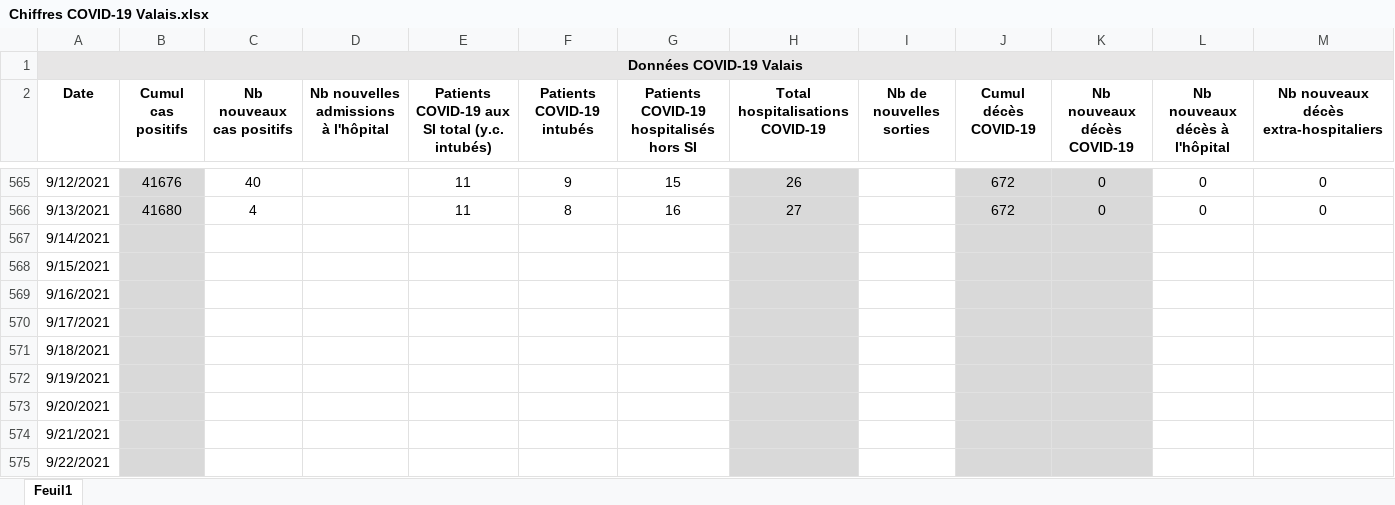
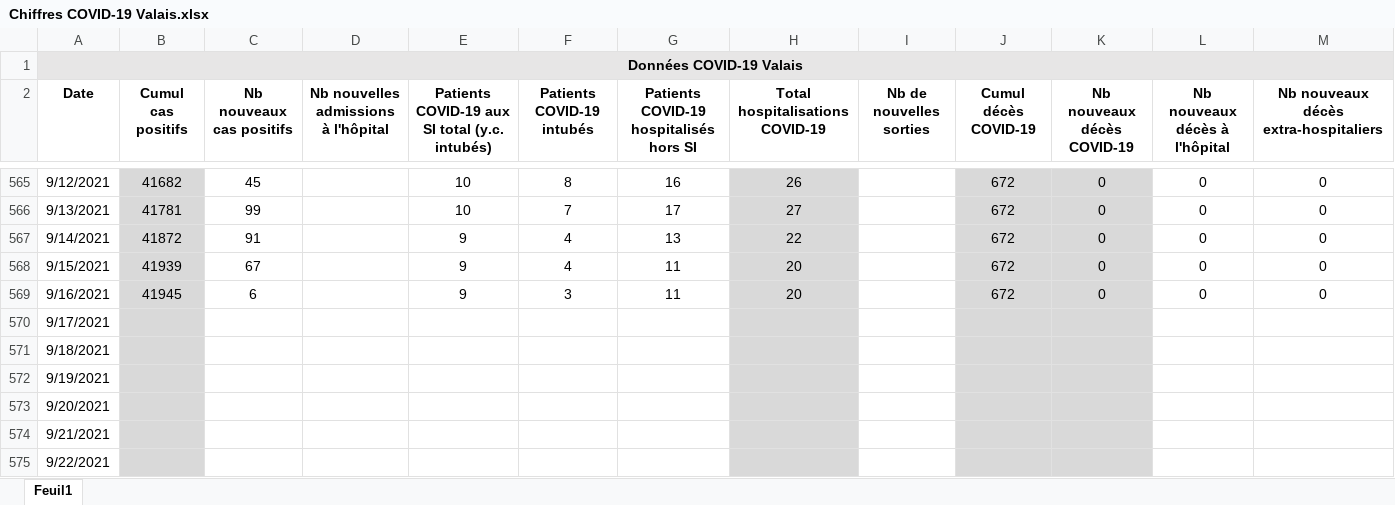
Before and after one commit to statistikZH/covid19_drop, an Excel workbook: Chiffres COVID-19 Valais.xlsx, sheet Feuil1, drawn as a sheet; only a part is shown, gaps mark what is left out; values as stored, in another font and other column widths than the file's, no borders; the diff covers the shown part only; the diff names each change by its address in the sheet, - before the commit and + after, or states it on an @@ line.

```diff
--- a/Chiffres COVID-19 Valais.xlsx (sheet Feuil1)
+++ b/Chiffres COVID-19 Valais.xlsx (sheet Feuil1)
-B565 (Cumul cas positifs): 41676
+B565 (Cumul cas positifs): 41682
-C565 (Nb nouveaux cas positifs): 40
+C565 (Nb nouveaux cas positifs): 45
-E565:E566: 11
+E565:E566: 10
-F565 (Patients COVID-19 intubés): 9
+F565 (Patients COVID-19 intubés): 8
-G565: 15
+G565: 16
-B566 (Cumul cas positifs): 41680
+B566 (Cumul cas positifs): 41781
-C566 (Nb nouveaux cas positifs): 4
+C566 (Nb nouveaux cas positifs): 99
-F566 (Patients COVID-19 intubés): 8
+F566 (Patients COVID-19 intubés): 7
-G566: 16
+G566: 17
-B567 (Cumul cas positifs): (empty)
+B567 (Cumul cas positifs): 41872
-C567 (Nb nouveaux cas positifs): (empty)
+C567 (Nb nouveaux cas positifs): 91
-E567:E569: (empty)
+E567:E569: 9
-F567:F568 (Patients COVID-19 intubés): (empty)
+F567:F568 (Patients COVID-19 intubés): 4
-G567: (empty)
+G567: 13
-H567 (Total hospitalisations COVID-19): (empty)
+H567 (Total hospitalisations COVID-19): 22
-J567:J569 (Cumul décès COVID-19): (empty)
+J567:J569 (Cumul décès COVID-19): 672
-K567:K569 (Nb nouveaux décès COVID-19): (empty)
+K567:K569 (Nb nouveaux décès COVID-19): 0
-L567:L569 (Nb nouveaux décès à l'hôpital): (empty)
+L567:L569 (Nb nouveaux décès à l'hôpital): 0
-M567:M569: (empty)
+M567:M569: 0
-B568 (Cumul cas positifs): (empty)
+B568 (Cumul cas positifs): 41939
-C568 (Nb nouveaux cas positifs): (empty)
+C568 (Nb nouveaux cas positifs): 67
-G568:G569: (empty)
+G568:G569: 11
-H568:H569 (Total hospitalisations COVID-19): (empty)
+H568:H569 (Total hospitalisations COVID-19): 20
-B569 (Cumul cas positifs): (empty)
+B569 (Cumul cas positifs): 41945
-C569 (Nb nouveaux cas positifs): (empty)
+C569 (Nb nouveaux cas positifs): 6
-F569 (Patients COVID-19 intubés): (empty)
+F569 (Patients COVID-19 intubés): 3
```
Also changed, not shown: 33 edited cells elsewhere in this sheet.
